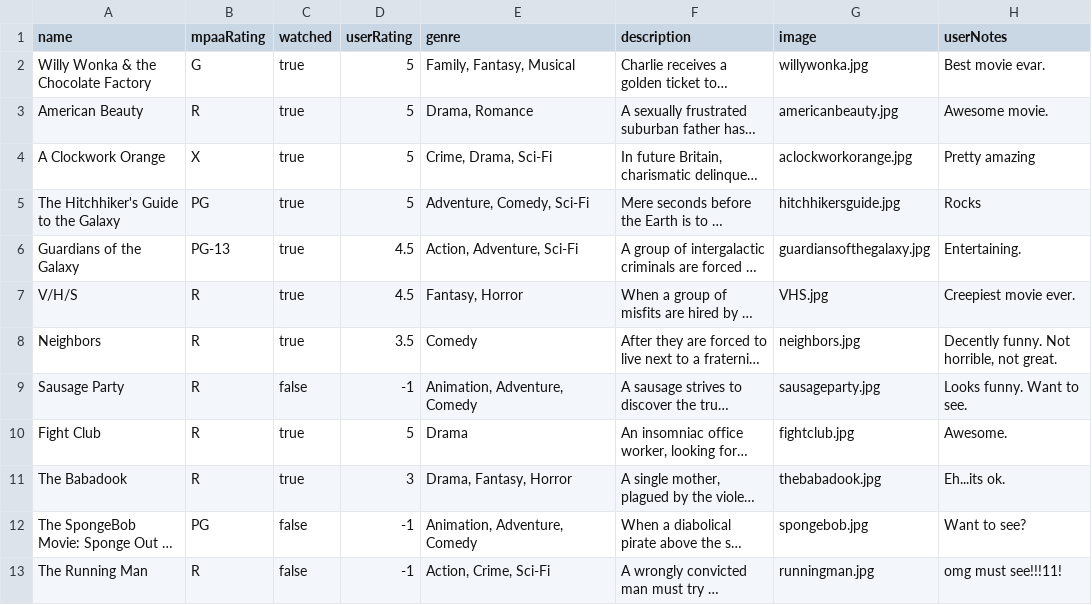
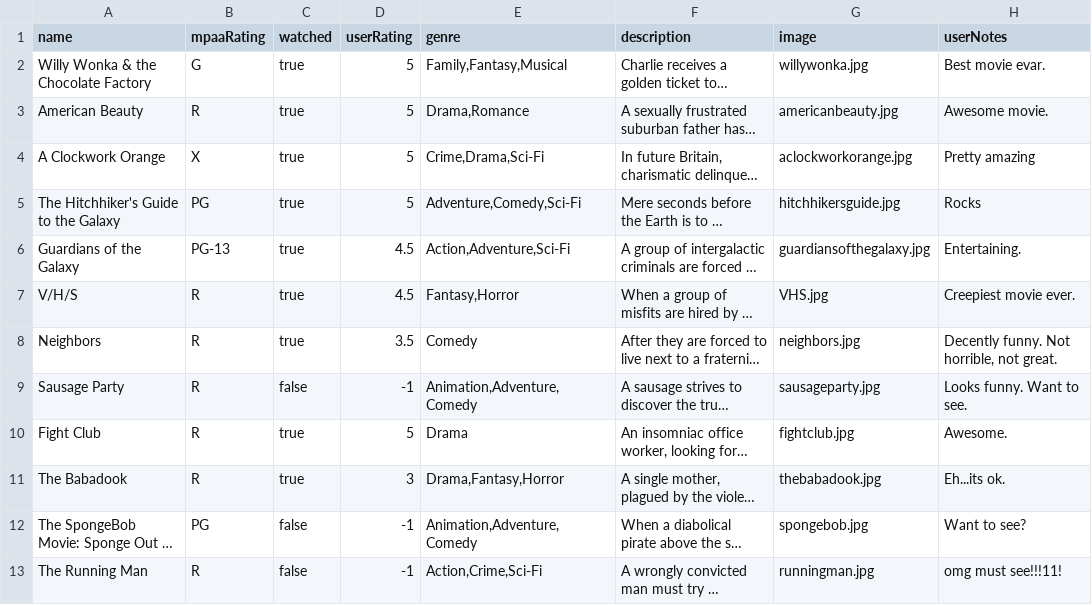
Before and after one commit to JosiahDM/MVC-CRUD, a CSV file: WebContent/WEB-INF/movies.csv, drawn as a sheet; long unchanged cells end in …; the diff names each change by its address in the sheet, - before the commit and + after, or states it on an @@ line.

Commit message:
Create movie completed, working.

```diff
--- a/WebContent/WEB-INF/movies.csv
+++ b/WebContent/WEB-INF/movies.csv
-E2 (genre): Family, Fantasy, Musical
+E2 (genre): Family,Fantasy,Musical
-E3 (genre): Drama, Romance
+E3 (genre): Drama,Romance
-E4 (genre): Crime, Drama, Sci-Fi
+E4 (genre): Crime,Drama,Sci-Fi
-E5 (genre): Adventure, Comedy, Sci-Fi
+E5 (genre): Adventure,Comedy,Sci-Fi
-E6 (genre): Action, Adventure, Sci-Fi
+E6 (genre): Action,Adventure,Sci-Fi
-E7 (genre): Fantasy, Horror
+E7 (genre): Fantasy,Horror
-E9 (genre): Animation, Adventure, Comedy
+E9 (genre): Animation,Adventure,Comedy
-E11 (genre): Drama, Fantasy, Horror
+E11 (genre): Drama,Fantasy,Horror
-E12 (genre): Animation, Adventure, Comedy
+E12 (genre): Animation,Adventure,Comedy
-E13 (genre): Action, Crime, Sci-Fi
+E13 (genre): Action,Crime,Sci-Fi
```
Also changed, not shown: 5 other files.
